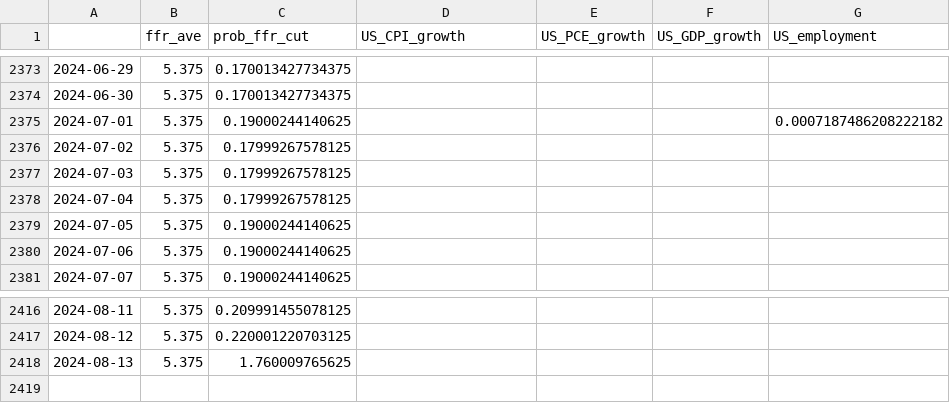
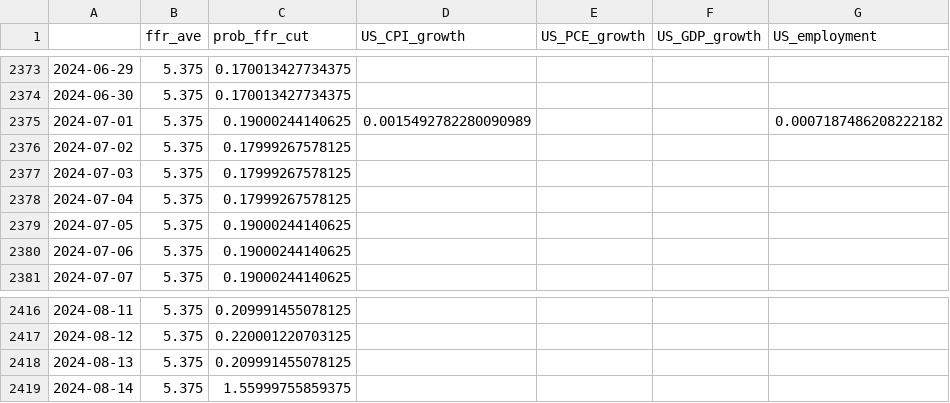
Before and after one commit to eightsmile/Blog_Post, a CSV file: Datasets/fred.csv, drawn as a sheet; only a part is shown, gaps mark what is left out.

```diff
--- a/Datasets/fred.csv
+++ b/Datasets/fred.csv
@@ -2374,3 +2374,3 @@
 2024-06-30,5.375,0.170013427734375,,,,
-2024-07-01,5.375,0.19000244140625,,,,0.0007187486208222182
+2024-07-01,5.375,0.19000244140625,0.0015492782280090989,,,0.0007187486208222182
 2024-07-02,5.375,0.17999267578125,,,,
@@ -2417,2 +2417,3 @@
 2024-08-12,5.375,0.220001220703125,,,,
-2024-08-13,5.375,1.760009765625,,,,
+2024-08-13,5.375,0.209991455078125,,,,
+2024-08-14,5.375,1.55999755859375,,,,
```
Also changed, not shown: Datasets/yf.csv, 4 other files.
